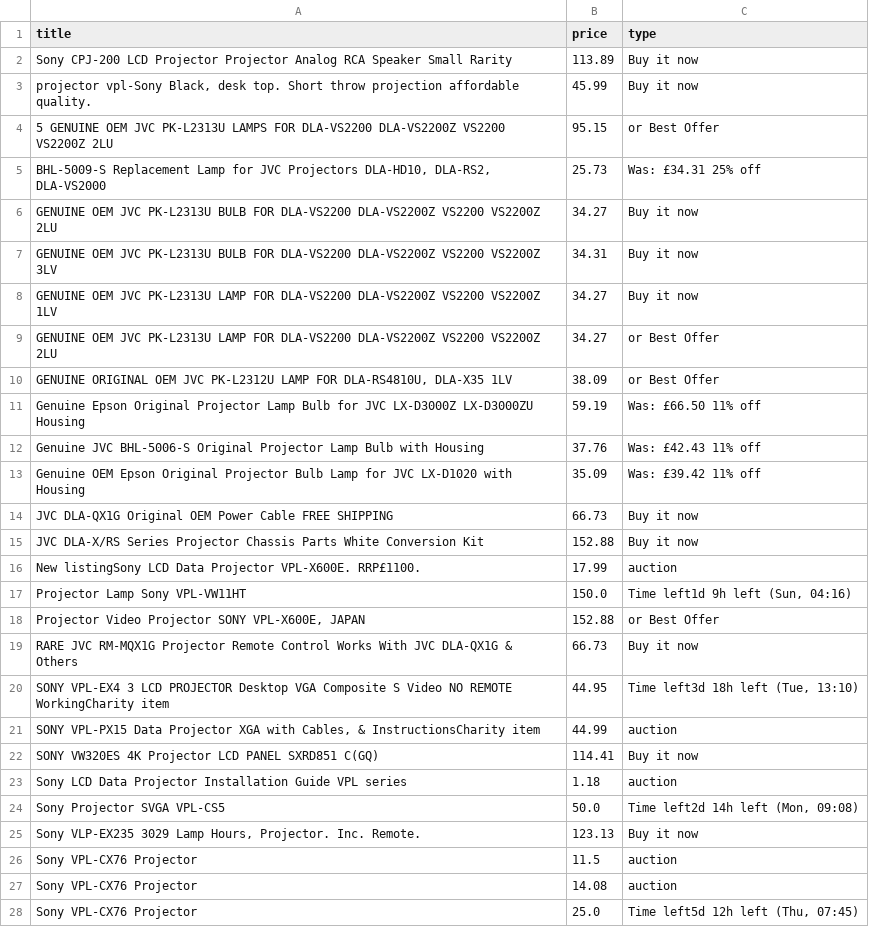
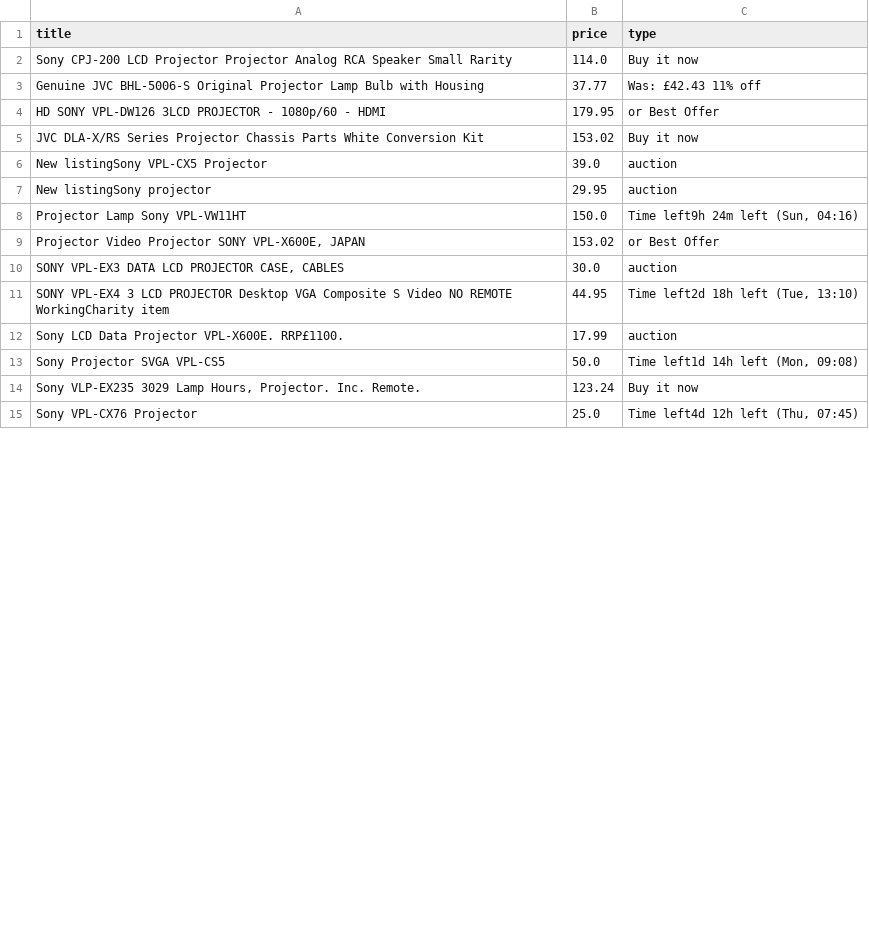
Before and after one commit to LFCottrell/Ebay_JVC, a CSV file: new_df.csv, drawn as a sheet; only a part is shown; the diff covers the shown part only.

```diff
--- a/new_df.csv
+++ b/new_df.csv
@@ -1,28 +1,15 @@
 title,price,type
- Sony CPJ-200 LCD Projector Projector Analog RCA Speaker Small Rarity ,113.89,Buy it now
-" projector vpl-Sony Black, desk top. Short throw projection affordable quality.",45.99,Buy it now
-5 GENUINE OEM JVC PK-L2313U LAMPS FOR DLA-VS2200 DLA-VS2200Z VS2200 VS2200Z 2LU,95.15,or Best Offer
-"BHL-5009-S Replacement Lamp for JVC Projectors DLA-HD10, DLA-RS2, DLA-VS2000",25.73,Was: £34.31  25% off
-GENUINE OEM JVC PK-L2313U BULB FOR DLA-VS2200 DLA-VS2200Z VS2200 VS2200Z 2LU,34.27,Buy it now
-GENUINE OEM JVC PK-L2313U BULB FOR DLA-VS2200 DLA-VS2200Z VS2200 VS2200Z 3LV,34.31,Buy it now
-GENUINE OEM JVC PK-L2313U LAMP FOR DLA-VS2200 DLA-VS2200Z VS2200 VS2200Z 1LV,34.27,Buy it now
-GENUINE OEM JVC PK-L2313U LAMP FOR DLA-VS2200 DLA-VS2200Z VS2200 VS2200Z 2LU,34.27,or Best Offer
-"GENUINE ORIGINAL OEM JVC PK-L2312U LAMP FOR DLA-RS4810U, DLA-X35 1LV",38.09,or Best Offer
-Genuine Epson Original Projector Lamp Bulb for JVC LX-D3000Z LX-D3000ZU Housing,59.19,Was: £66.50  11% off
-Genuine JVC BHL-5006-S Original Projector Lamp Bulb with Housing,37.76,Was: £42.43  11% off
-Genuine OEM Epson Original Projector Bulb Lamp for JVC LX-D1020 with Housing,35.09,Was: £39.42  11% off
-JVC DLA-QX1G Original OEM Power Cable FREE SHIPPING,66.73,Buy it now
-JVC DLA-X/RS Series Projector Chassis Parts White Conversion Kit,152.88,Buy it now
-New listingSony LCD Data Projector VPL-X600E. RRP£1100. ,17.99,auction
-Projector Lamp Sony VPL-VW11HT,150.0,"Time left1d 9h left (Sun, 04:16)"
-"Projector Video Projector SONY VPL-X600E, JAPAN",152.88,or Best Offer
-RARE JVC RM-MQX1G Projector Remote Control Works With JVC DLA-QX1G & Others,66.73,Buy it now
-SONY VPL-EX4 3 LCD PROJECTOR Desktop VGA Composite S Video NO REMOTE WorkingCharity item,44.95,"Time left3d 18h left (Tue, 13:10)"
-"SONY VPL-PX15 Data Projector XGA with Cables, & InstructionsCharity item",44.99,auction
-SONY VW320ES 4K Projector LCD PANEL SXRD851 C(GQ),114.41,Buy it now
-Sony LCD Data Projector Installation Guide VPL series,1.18,auction
-Sony Projector SVGA VPL-CS5,50.0,"Time left2d 14h left (Mon, 09:08)"
-"Sony VLP-EX235 3029 Lamp Hours, Projector. Inc. Remote.",123.13,Buy it now
-Sony VPL-CX76  Projector ,11.5,auction
-Sony VPL-CX76  Projector ,14.08,auction
-Sony VPL-CX76  Projector ,25.0,"Time left5d 12h left (Thu, 07:45)"
+ Sony CPJ-200 LCD Projector Projector Analog RCA Speaker Small Rarity ,114.0,Buy it now
+Genuine JVC BHL-5006-S Original Projector Lamp Bulb with Housing,37.77,Was: £42.43  11% off
+HD SONY VPL-DW126 3LCD PROJECTOR - 1080p/60 - HDMI,179.95,or Best Offer
+JVC DLA-X/RS Series Projector Chassis Parts White Conversion Kit,153.02,Buy it now
+New listingSony VPL-CX5 Projector,39.0,auction
+New listingSony projector ,29.95,auction
+Projector Lamp Sony VPL-VW11HT,150.0,"Time left9h 24m left (Sun, 04:16)"
+"Projector Video Projector SONY VPL-X600E, JAPAN",153.02,or Best Offer
+"SONY VPL-EX3 DATA LCD PROJECTOR CASE, CABLES",30.0,auction
+SONY VPL-EX4 3 LCD PROJECTOR Desktop VGA Composite S Video NO REMOTE WorkingCharity item,44.95,"Time left2d 18h left (Tue, 13:10)"
+Sony LCD Data Projector VPL-X600E. RRP£1100. ,17.99,auction
+Sony Projector SVGA VPL-CS5,50.0,"Time left1d 14h left (Mon, 09:08)"
+"Sony VLP-EX235 3029 Lamp Hours, Projector. Inc. Remote.",123.24,Buy it now
+Sony VPL-CX76  Projector ,25.0,"Time left4d 12h left (Thu, 07:45)"
```
Also changed, not shown: 1 removed row and 1 edited cell elsewhere in this file, old_df.csv, output_auction.csv, 1 other file.
